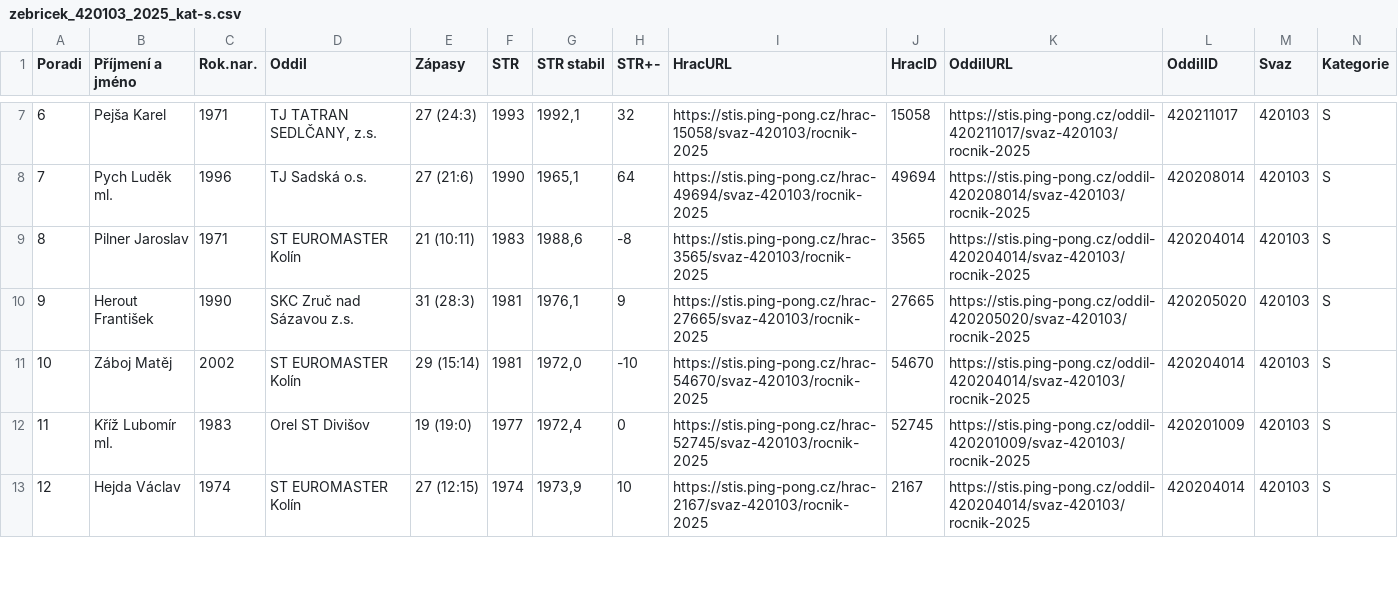
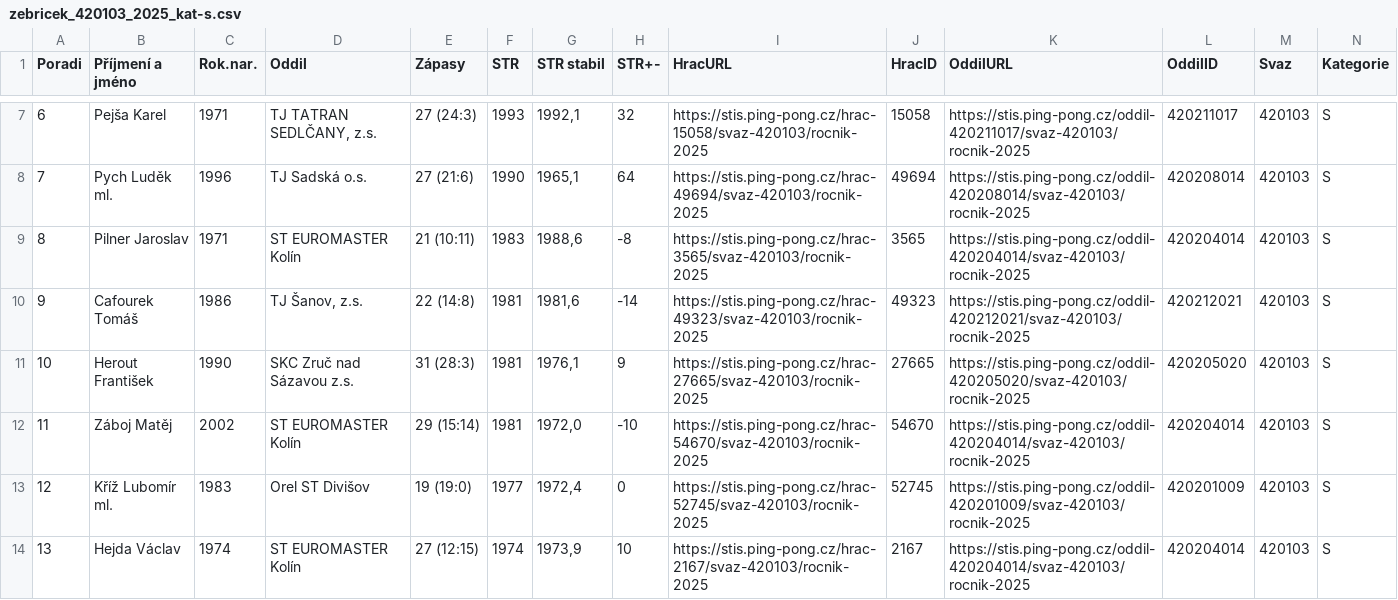
Before and after one commit to dvojtech/stis-soupisky, a CSV file: data/zebricek_420103_2025_kat-s.csv, drawn as a sheet; only a part is shown, gaps mark what is left out; addresses are those after the commit; rows hold the shown columns only; the diff covers the shown part only; the diff names each change by its address in the sheet, - before the commit and + after, or states it on an @@ line.

```diff
--- a/data/zebricek_420103_2025_kat-s.csv
+++ b/data/zebricek_420103_2025_kat-s.csv
+row 10: 9 | Cafourek Tomáš | 1986 | TJ Šanov, z.s. | 22 (14:8) | 1981 | 1981,6 | -14 | https://stis.ping-pong.cz/hrac-49323/svaz-420103/rocnik-2025 | 49323 | https://stis.ping-pong.cz/oddil-420212021/svaz-420103/rocnik-2025 | 420212021 | 420103 | S
@@ column A (Poradi) renumbered between rows 11 and 53 @@
```
Also changed, not shown: 2 added rows, 3 removed rows and 4 edited cells elsewhere in this file.
